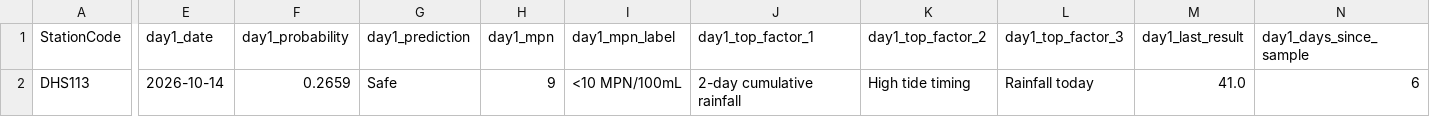
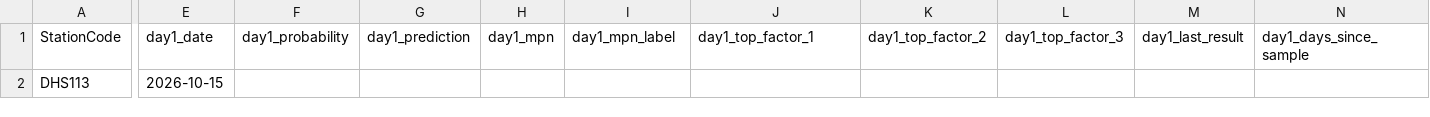
Before and after one commit to eymoney13/hermosa-pilot-dashboard, a CSV file: public/data/manhattan/history_3day.csv, drawn as a sheet; only a part is shown, gaps mark what is left out; the diff covers the shown part only; the diff names each change by its address in the sheet, - before the commit and + after, or states it on an @@ line.

```diff
--- a/public/data/manhattan/history_3day.csv
+++ b/public/data/manhattan/history_3day.csv
-E2 (day1_date): 2026-10-14
+E2 (day1_date): 2026-10-15
-F2 (day1_probability): 0.2659
+F2 (day1_probability): (empty)
-G2 (day1_prediction): Safe
+G2 (day1_prediction): (empty)
-H2 (day1_mpn): 9
+H2 (day1_mpn): (empty)
-I2 (day1_mpn_label): <10 MPN/100mL
+I2 (day1_mpn_label): (empty)
-J2 (day1_top_factor_1): 2-day cumulative rainfall
+J2 (day1_top_factor_1): (empty)
-K2 (day1_top_factor_2): High tide timing
+K2 (day1_top_factor_2): (empty)
-L2 (day1_top_factor_3): Rainfall today
+L2 (day1_top_factor_3): (empty)
-M2 (day1_last_result): 41.0
+M2 (day1_last_result): (empty)
-N2 (day1_days_since_sample): 6
+N2 (day1_days_since_sample): (empty)
```
Also changed, not shown: 109 edited cells elsewhere in this file, public/data/manhattan/accuracy.csv, public/data/manhattan/forecast_3day.csv, 1 other file.
